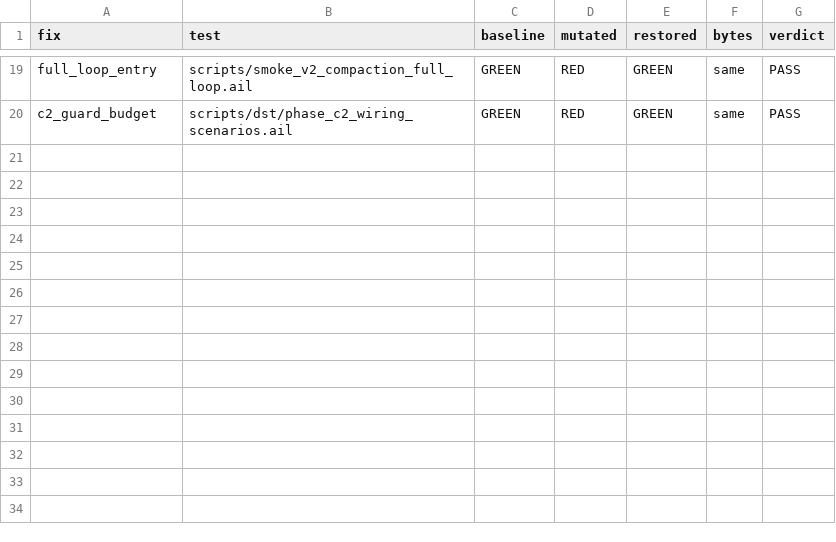
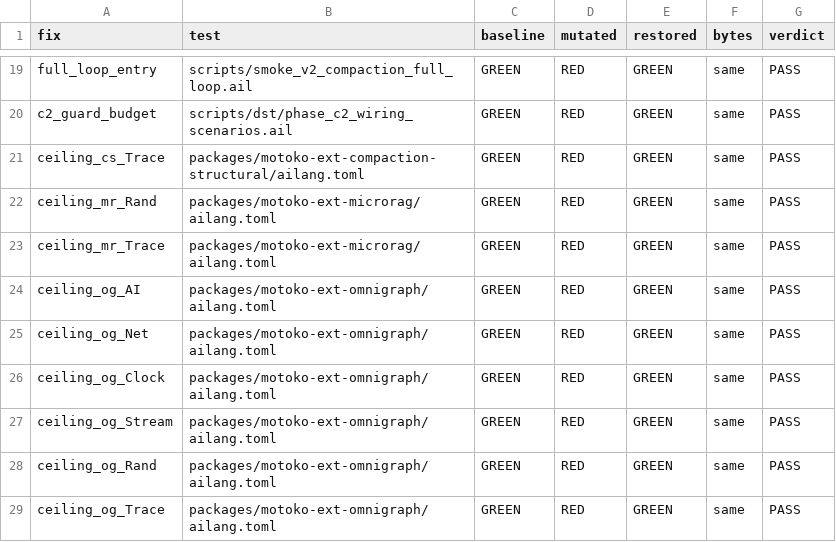
Before and after one commit to arniwesth/motoko_agent, a TSV file: .agent/projects/031_system_one_decisions/evidence/P1.2a/mutgate-result.tsv, drawn as a sheet; only a part is shown, gaps mark what is left out.

```diff
--- a/.agent/projects/031_system_one_decisions/evidence/P1.2a/mutgate-result.tsv
+++ b/.agent/projects/031_system_one_decisions/evidence/P1.2a/mutgate-result.tsv
@@ -20 +20,10 @@ full_loop_entry	scripts/smoke_v2_compaction_full_loop.ail	GREEN	RED	GREEN	same	P
 c2_guard_budget	scripts/dst/phase_c2_wiring_scenarios.ail	GREEN	RED	GREEN	same	PASS
+ceiling_cs_Trace	packages/motoko-ext-compaction-structural/ailang.toml	GREEN	RED	GREEN	same	PASS
+ceiling_mr_Rand	packages/motoko-ext-microrag/ailang.toml	GREEN	RED	GREEN	same	PASS
+ceiling_mr_Trace	packages/motoko-ext-microrag/ailang.toml	GREEN	RED	GREEN	same	PASS
+ceiling_og_AI	packages/motoko-ext-omnigraph/ailang.toml	GREEN	RED	GREEN	same	PASS
+ceiling_og_Net	packages/motoko-ext-omnigraph/ailang.toml	GREEN	RED	GREEN	same	PASS
+ceiling_og_Clock	packages/motoko-ext-omnigraph/ailang.toml	GREEN	RED	GREEN	same	PASS
+ceiling_og_Stream	packages/motoko-ext-omnigraph/ailang.toml	GREEN	RED	GREEN	same	PASS
+ceiling_og_Rand	packages/motoko-ext-omnigraph/ailang.toml	GREEN	RED	GREEN	same	PASS
+ceiling_og_Trace	packages/motoko-ext-omnigraph/ailang.toml	GREEN	RED	GREEN	same	PASS
```
Also changed, not shown: .agent/projects/031_system_one_decisions/evidence/P1.2a/p12a_mutgate_spec.tsv, 6 other files.
